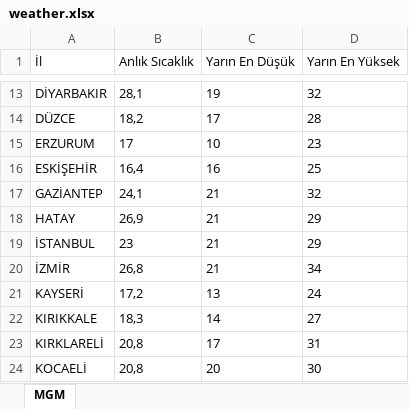
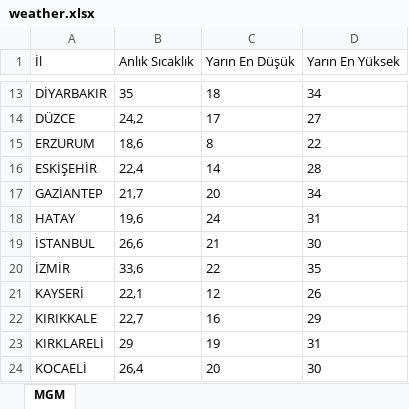
Before and after one commit to ekingunindi1-web/mgm-weather-reader, an Excel workbook: weather.xlsx, sheet MGM, drawn as a sheet; only a part is shown, gaps mark what is left out; values as stored, in another font and other column widths than the file's, no borders; the diff covers the shown part only; the diff names each change by its address in the sheet, - before the commit and + after, or states it on an @@ line.

```diff
--- a/weather.xlsx (sheet MGM)
+++ b/weather.xlsx (sheet MGM)
-B13 (Anlık Sıcaklık): 28,1
+B13 (Anlık Sıcaklık): 35
-C13 (Yarın En Düşük): 19
+C13 (Yarın En Düşük): 18
-D13 (Yarın En Yüksek): 32
+D13 (Yarın En Yüksek): 34
-B14 (Anlık Sıcaklık): 18,2
+B14 (Anlık Sıcaklık): 24,2
-D14 (Yarın En Yüksek): 28
+D14 (Yarın En Yüksek): 27
-B15 (Anlık Sıcaklık): 17
+B15 (Anlık Sıcaklık): 18,6
-C15 (Yarın En Düşük): 10
+C15 (Yarın En Düşük): 8
-D15 (Yarın En Yüksek): 23
+D15 (Yarın En Yüksek): 22
-B16 (Anlık Sıcaklık): 16,4
+B16 (Anlık Sıcaklık): 22,4
-C16 (Yarın En Düşük): 16
+C16 (Yarın En Düşük): 14
-D16 (Yarın En Yüksek): 25
+D16 (Yarın En Yüksek): 28
-B17 (Anlık Sıcaklık): 24,1
+B17 (Anlık Sıcaklık): 21,7
-C17 (Yarın En Düşük): 21
+C17 (Yarın En Düşük): 20
-D17 (Yarın En Yüksek): 32
+D17 (Yarın En Yüksek): 34
-B18 (Anlık Sıcaklık): 26,9
+B18 (Anlık Sıcaklık): 19,6
-C18 (Yarın En Düşük): 21
+C18 (Yarın En Düşük): 24
-D18 (Yarın En Yüksek): 29
+D18 (Yarın En Yüksek): 31
-B19 (Anlık Sıcaklık): 23
+B19 (Anlık Sıcaklık): 26,6
-D19 (Yarın En Yüksek): 29
+D19 (Yarın En Yüksek): 30
-B20 (Anlık Sıcaklık): 26,8
+B20 (Anlık Sıcaklık): 33,6
-C20 (Yarın En Düşük): 21
+C20 (Yarın En Düşük): 22
-D20 (Yarın En Yüksek): 34
+D20 (Yarın En Yüksek): 35
-B21 (Anlık Sıcaklık): 17,2
+B21 (Anlık Sıcaklık): 22,1
-C21 (Yarın En Düşük): 13
+C21 (Yarın En Düşük): 12
-D21 (Yarın En Yüksek): 24
+D21 (Yarın En Yüksek): 26
-B22 (Anlık Sıcaklık): 18,3
+B22 (Anlık Sıcaklık): 22,7
-C22 (Yarın En Düşük): 14
+C22 (Yarın En Düşük): 16
-D22 (Yarın En Yüksek): 27
+D22 (Yarın En Yüksek): 29
-B23 (Anlık Sıcaklık): 20,8
+B23 (Anlık Sıcaklık): 29
-C23 (Yarın En Düşük): 17
+C23 (Yarın En Düşük): 19
-B24 (Anlık Sıcaklık): 20,8
+B24 (Anlık Sıcaklık): 26,4
```
Also changed, not shown: 58 edited cells elsewhere in this sheet.
